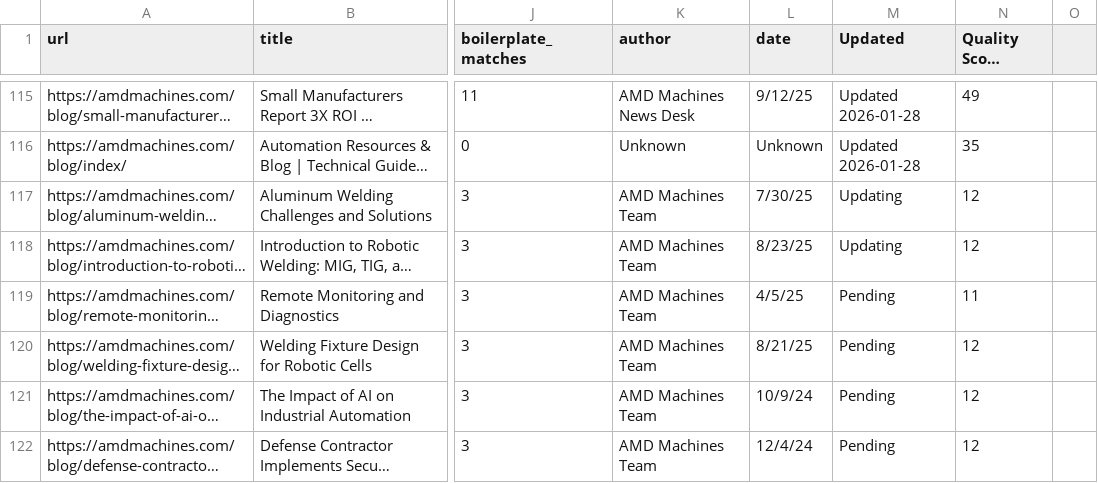
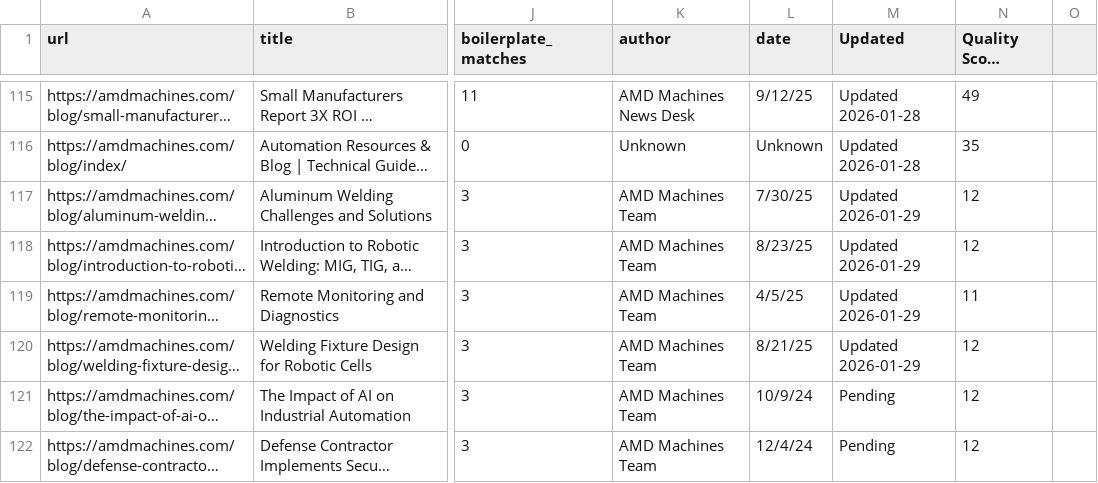
Before and after one commit to erdmannjuan/amd-site, a CSV file: Instructions/blog_content_audit.csv, drawn as a sheet; only a part is shown, gaps mark what is left out; long unchanged cells end in …; the diff names each change by its address in the sheet, - before the commit and + after, or states it on an @@ line.

Commit message:
Blog updates batch 2026-01-29 00:34

```diff
--- a/Instructions/blog_content_audit.csv
+++ b/Instructions/blog_content_audit.csv
-M117:M118 (Updated): Updating
+M117:M118 (Updated): Updated 2026-01-29
-M119:M120 (Updated): Pending
+M119:M120 (Updated): Updated 2026-01-29
```
Also changed, not shown: 4 other files.
